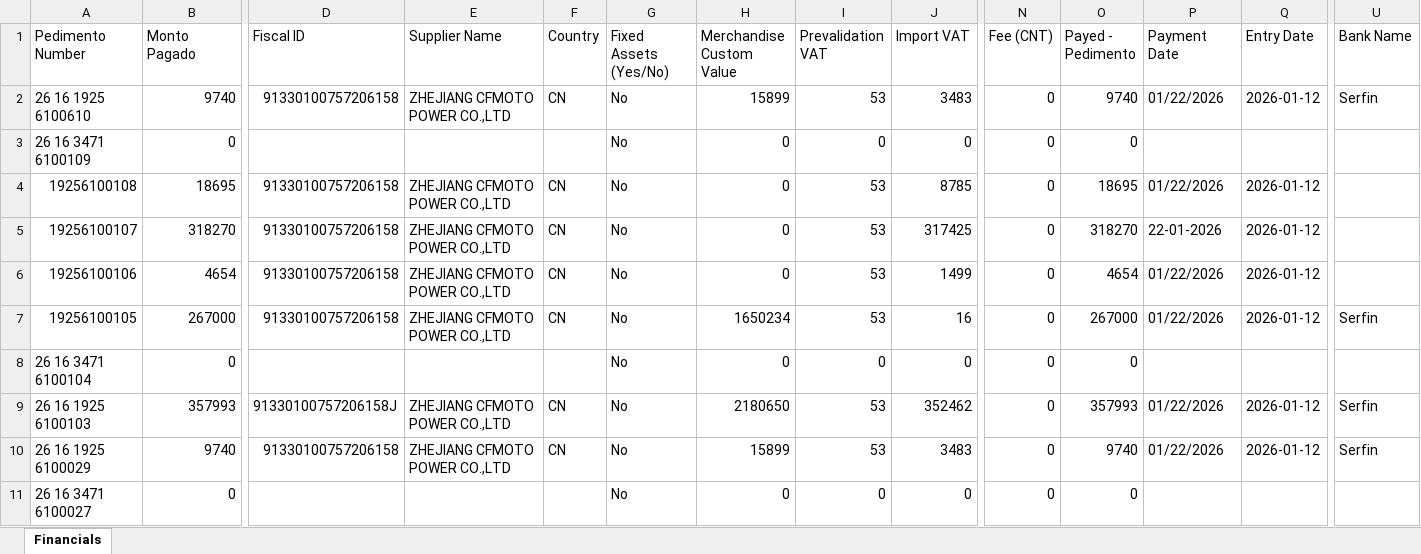
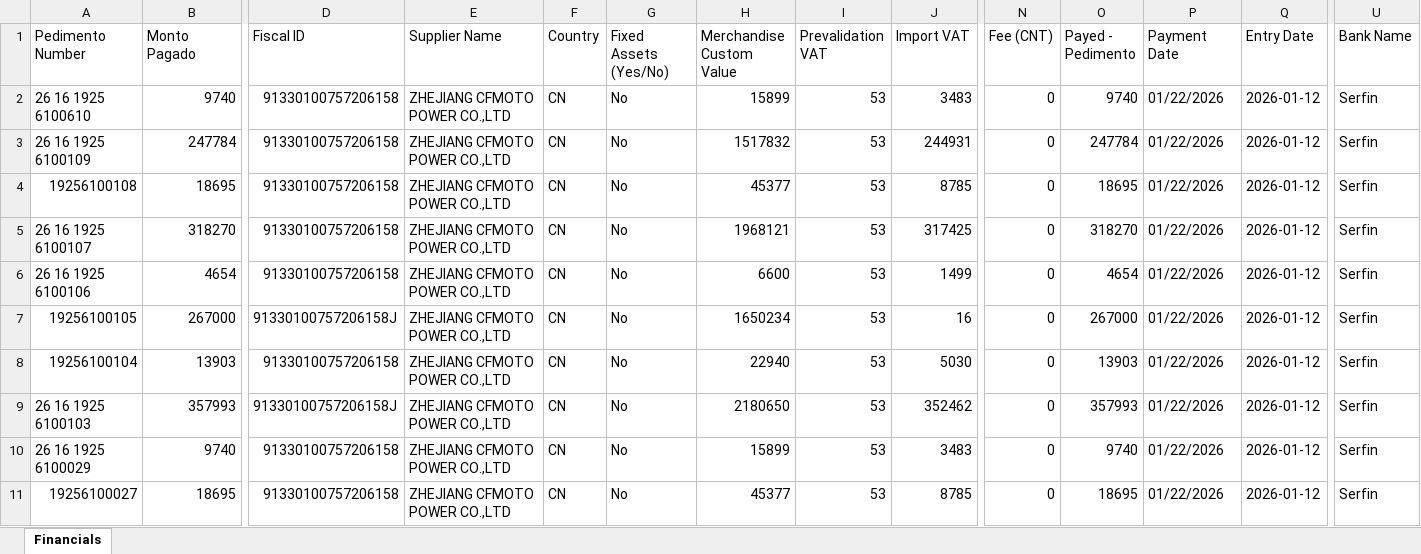
Before and after one commit to cfmmxcompliance/logi, an Excel workbook: VUCEM_Financial_Report_2026-02-02 (7).xlsx, sheet Financials, drawn as a sheet; only a part is shown, gaps mark what is left out; values as stored, in another font and other column widths than the file's, no cell formats; removed rows and columns are numbered as before the commit, all else as after; rows hold the shown columns only; the diff covers the shown part only; the diff names each change by its address in the sheet, - before the commit and + after, or states it on an @@ line.

Commit message:
Restoration Point: Financial Gaps Fixed (Referencia, CLAVE, Fee) & Security Hardened

```diff
--- a/VUCEM_Financial_Report_2026-02-02 (7).xlsx (sheet Financials)
+++ b/VUCEM_Financial_Report_2026-02-02 (7).xlsx (sheet Financials)
-row 3: 26 16 3471 6100109 | 0 |  |  |  | No | 0 | 0 | 0 | 0 | 0
+row 3: 26 16 1925 6100109 | 247784 | 91330100757206158 | ZHEJIANG CFMOTO POWER CO.,LTD | CN | No | 1517832 | 53 | 244931 | 0 | 247784 | 01/22/2026 | 2026-01-12 | Serfin
-H4 (Merchandise Custom Value): 0
+H4 (Merchandise Custom Value): 45377
-U4:U6 (Bank Name): (empty)
+U4:U6 (Bank Name): Serfin
-A5 (Pedimento Number): 19256100107
+A5 (Pedimento Number): 26 16 1925 6100107
-H5 (Merchandise Custom Value): 0
+H5 (Merchandise Custom Value): 1968121
-P5 (Payment Date): 22-01-2026
+P5 (Payment Date): 01/22/2026
-A6 (Pedimento Number): 19256100106
+A6 (Pedimento Number): 26 16 1925 6100106
-H6 (Merchandise Custom Value): 0
+H6 (Merchandise Custom Value): 6600
-D7 (Fiscal ID): 91330100757206158
+D7 (Fiscal ID): 91330100757206158J
-row 8: 26 16 3471 6100104 | 0 |  |  |  | No | 0 | 0 | 0 | 0 | 0
+row 8: 19256100104 | 13903 | 91330100757206158 | ZHEJIANG CFMOTO POWER CO.,LTD | CN | No | 22940 | 53 | 5030 | 0 | 13903 | 01/22/2026 | 2026-01-12 | Serfin
-row 11: 26 16 3471 6100027 | 0 |  |  |  | No | 0 | 0 | 0 | 0 | 0
+row 11: 19256100027 | 18695 | 91330100757206158 | ZHEJIANG CFMOTO POWER CO.,LTD | CN | No | 45377 | 53 | 8785 | 0 | 18695 | 01/22/2026 | 2026-01-12 | Serfin
```
Also changed, not shown: 1 added row, 1 removed row and 235 edited cells elsewhere in this sheet, cell formats, 8 other files.
